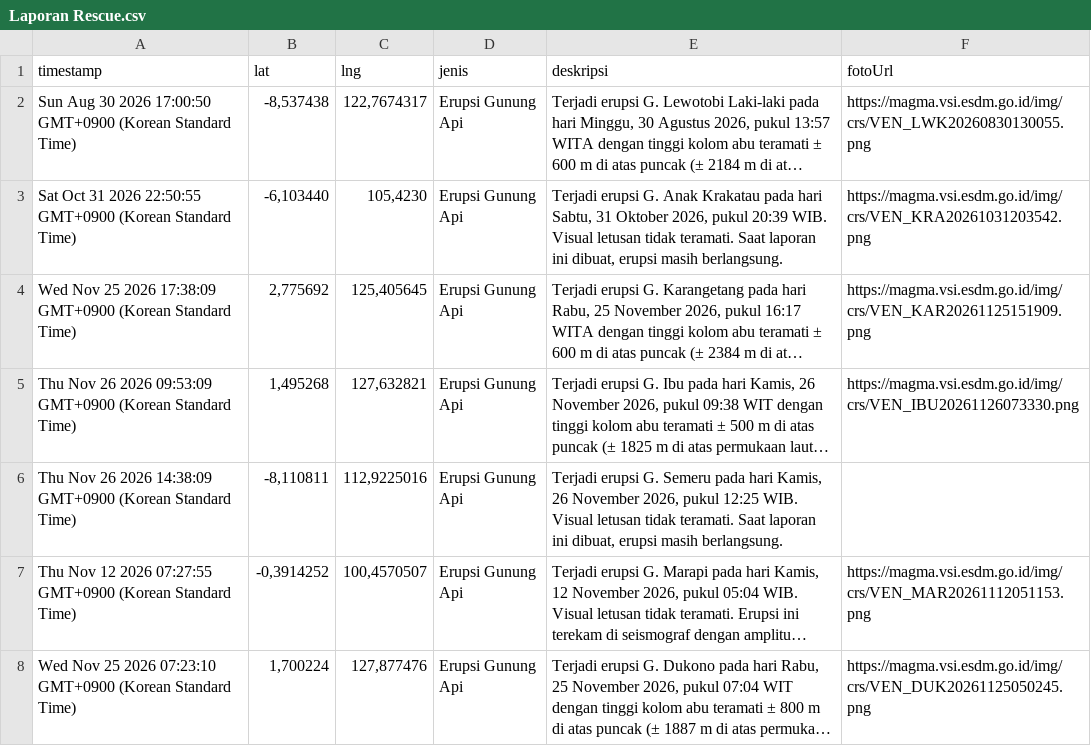
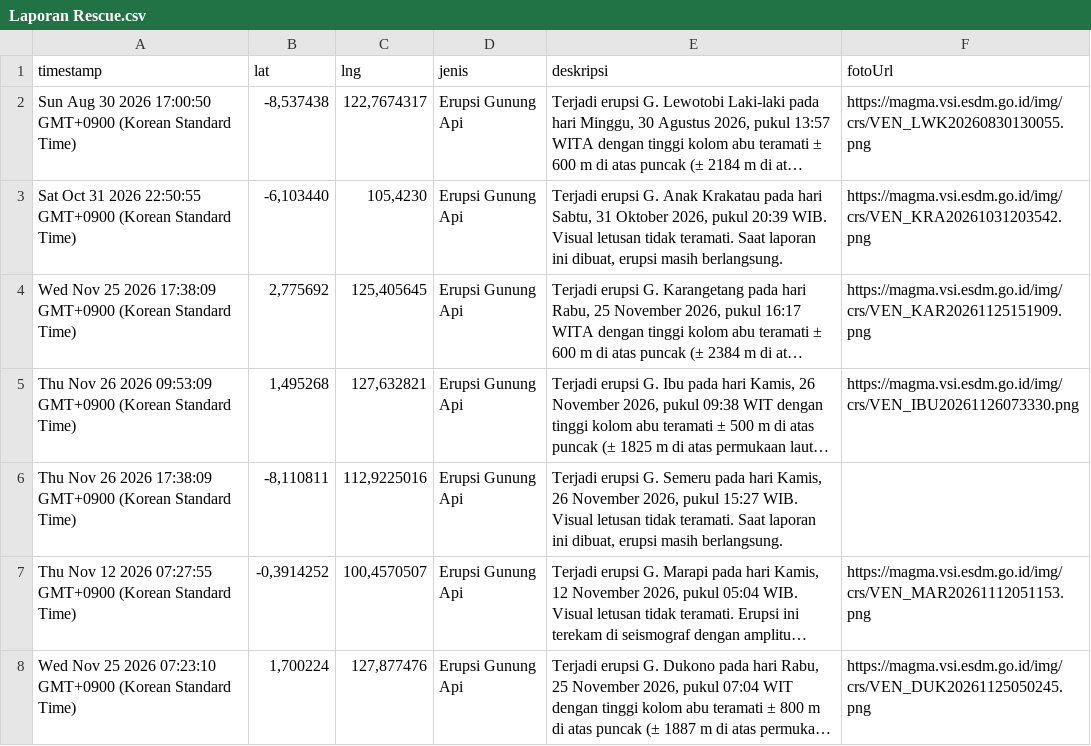
Before and after one commit to gpmlabuangnamrole-cell/Rescue, a CSV file: Laporan Rescue.csv, drawn as a sheet; only a part is shown; long unchanged cells end in …; the diff names each change by its address in the sheet, - before the commit and + after, or states it on an @@ line.

Commit message:
Update Laporan Rescue otomatis dari Google Sheet

```diff
--- a/Laporan Rescue.csv
+++ b/Laporan Rescue.csv
-A6 (timestamp): …26 2026 14:38:09 GMT+0900 (Korean…
+A6 (timestamp): …26 2026 17:38:09 GMT+0900 (Korean…
-E6 (deskripsi): …2026, pukul 12:25 WIB. Visual…
+E6 (deskripsi): …2026, pukul 15:27 WIB. Visual…
```
